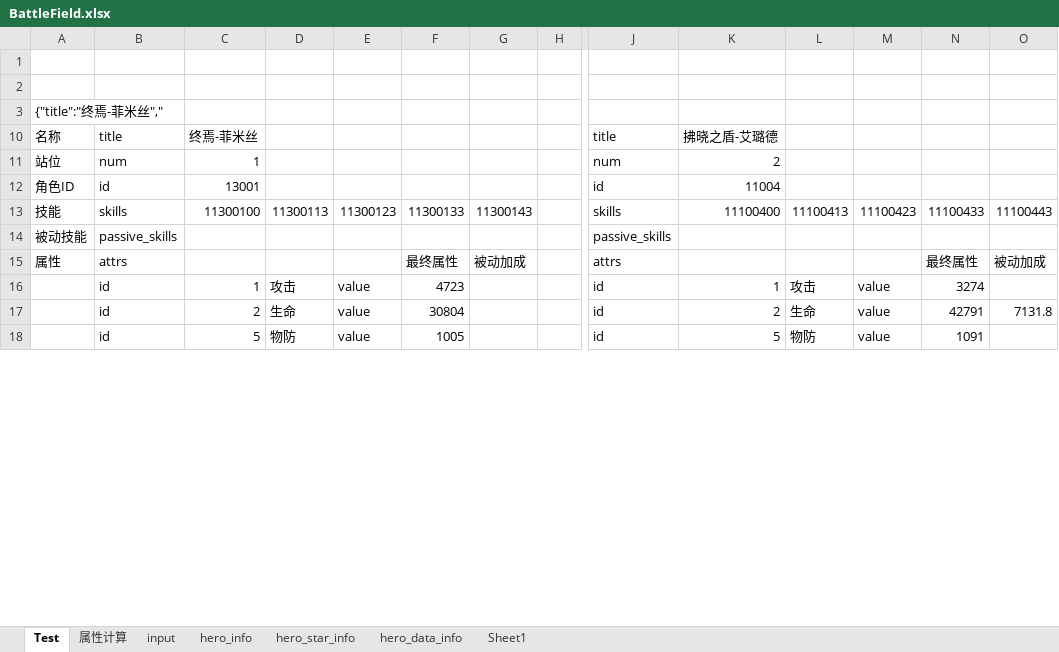
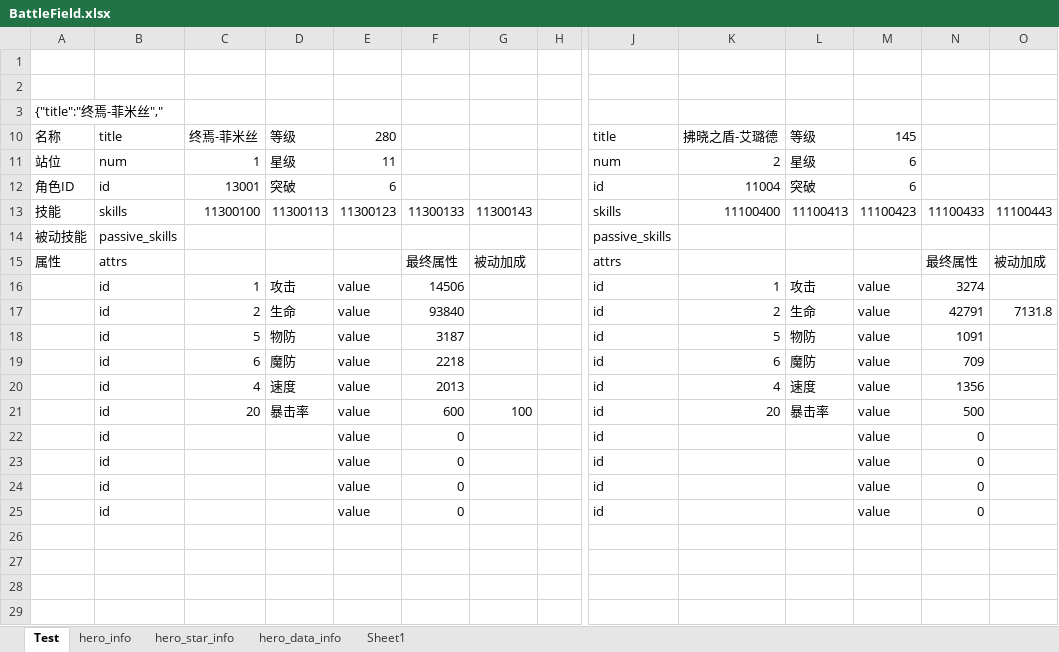
Before and after one commit to Tillfore/Turn-basedBattleSimuBook, an Excel workbook: BattleField.xlsx, sheet Test, drawn as a sheet; only a part is shown, gaps mark what is left out; the shorter side is filled out with more unchanged rows; values as stored, in another font and other column widths than the file's, no cell formats; rows hold the shown columns only; the diff covers the shown part only; the diff names each change by its address in the sheet, - before the commit and + after, or states it on an @@ line.

```diff
--- a/BattleField.xlsx (sheet Test)
+++ b/BattleField.xlsx (sheet Test)
@@ sheet tab hidden: 属性计算 @@
@@ sheet tab hidden: input @@
-D10: (empty)
+D10: 等级
-E10: (empty)
+E10: 280
-L10: (empty)
+L10: 等级
-M10: (empty)
+M10: 145
-D11: (empty)
+D11: 星级
-E11: (empty)
+E11: 11
-L11: (empty)
+L11: 星级
-M11:M12: (empty)
+M11:M12: 6
-D12: (empty)
+D12: 突破
-E12: (empty)
+E12: 6
-L12: (empty)
+L12: 突破
@@ row 53 moved to row 13: 技能 @@
@@ row 54 moved to row 14: 被动技能 @@
@@ row 55 moved to row 15: 属性 @@
+row 16:  | id | 1 | 攻击 | value | 14506 |  |  | id | 1 | 攻击 | value | 3274
+row 17:  | id | 2 | 生命 | value | 93840 |  |  | id | 2 | 生命 | value | 42791 | 7131.8
+row 18:  | id | 5 | 物防 | value | 3187 |  |  | id | 5 | 物防 | value | 1091
+row 19:  | id | 6 | 魔防 | value | 2218 |  |  | id | 6 | 魔防 | value | 709
+row 20:  | id | 4 | 速度 | value | 2013 |  |  | id | 4 | 速度 | value | 1356
+row 21:  | id | 20 | 暴击率 | value | 600 | 100 |  | id | 20 | 暴击率 | value | 500
+row 22:  | id |  |  | value | 0 |  |  | id |  |  | value | 0
+row 23:  | id |  |  | value | 0 |  |  | id |  |  | value | 0
+row 24:  | id |  |  | value | 0 |  |  | id |  |  | value | 0
+row 25:  | id |  |  | value | 0 |  |  | id |  |  | value | 0
+row 26: (empty)
+row 27: (empty)
+row 28: (empty)
+row 29: (empty)
```
Also changed, not shown: 32 added rows, 25 removed rows, 10 moved rows and 17 edited cells elsewhere in this sheet, cell formats, formulas that keep their value.
